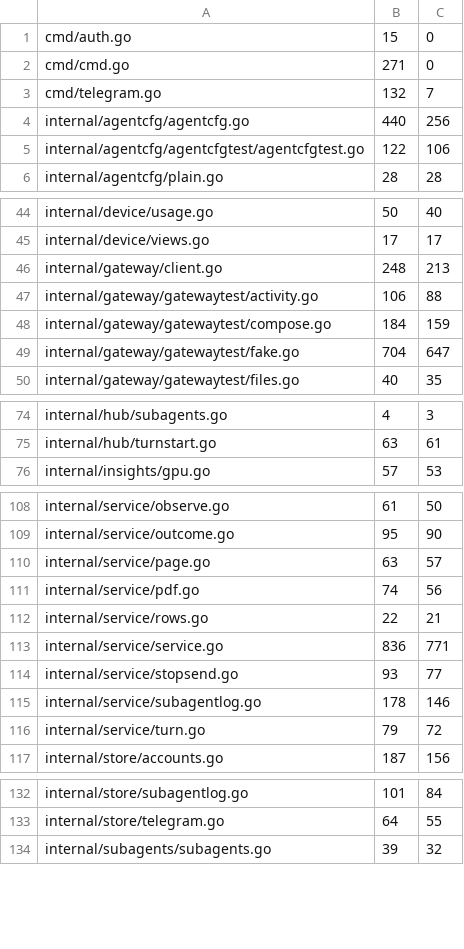
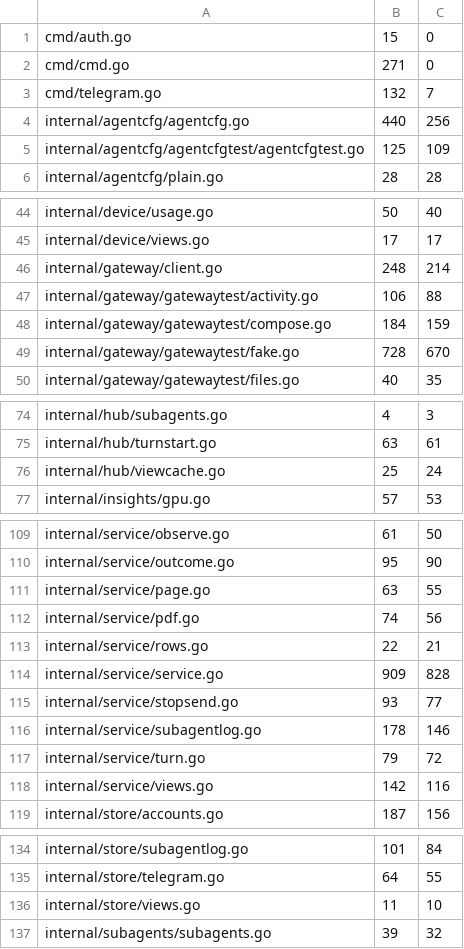
Before and after one commit to USA-RedDragon/hermes-device, a TSV file: hub/.github/coverage-baseline.tsv, drawn as a sheet; only a part is shown, gaps mark what is left out; the diff covers the shown part only.

```diff
--- a/hub/.github/coverage-baseline.tsv
+++ b/hub/.github/coverage-baseline.tsv
@@ -4,3 +4,3 @@ cmd/telegram.go	132	7
 internal/agentcfg/agentcfg.go	440	256
-internal/agentcfg/agentcfgtest/agentcfgtest.go	122	106
+internal/agentcfg/agentcfgtest/agentcfgtest.go	125	109
 internal/agentcfg/plain.go	28	28
@@ -45,6 +45,6 @@ internal/device/usage.go	50	40
 internal/device/views.go	17	17
-internal/gateway/client.go	248	213
+internal/gateway/client.go	248	214
 internal/gateway/gatewaytest/activity.go	106	88
 internal/gateway/gatewaytest/compose.go	184	159
-internal/gateway/gatewaytest/fake.go	704	647
+internal/gateway/gatewaytest/fake.go	728	670
 internal/gateway/gatewaytest/files.go	40	35
@@ -75,2 +75,3 @@ internal/hub/subagents.go	4	3
 internal/hub/turnstart.go	63	61
+internal/hub/viewcache.go	25	24
 internal/insights/gpu.go	57	53
@@ -109,6 +110,6 @@ internal/service/observe.go	61	50
 internal/service/outcome.go	95	90
-internal/service/page.go	63	57
+internal/service/page.go	63	55
 internal/service/pdf.go	74	56
 internal/service/rows.go	22	21
-internal/service/service.go	836	771
+internal/service/service.go	909	828
 internal/service/stopsend.go	93	77
@@ -116,2 +117,3 @@ internal/service/subagentlog.go	178	146
 internal/service/turn.go	79	72
+internal/service/views.go	142	116
 internal/store/accounts.go	187	156
@@ -133,2 +135,3 @@ internal/store/subagentlog.go	101	84
 internal/store/telegram.go	64	55
+internal/store/views.go	11	10
 internal/subagents/subagents.go	39	32
```
Also changed, not shown: 9 edited cells elsewhere in this file, 1 other file.
